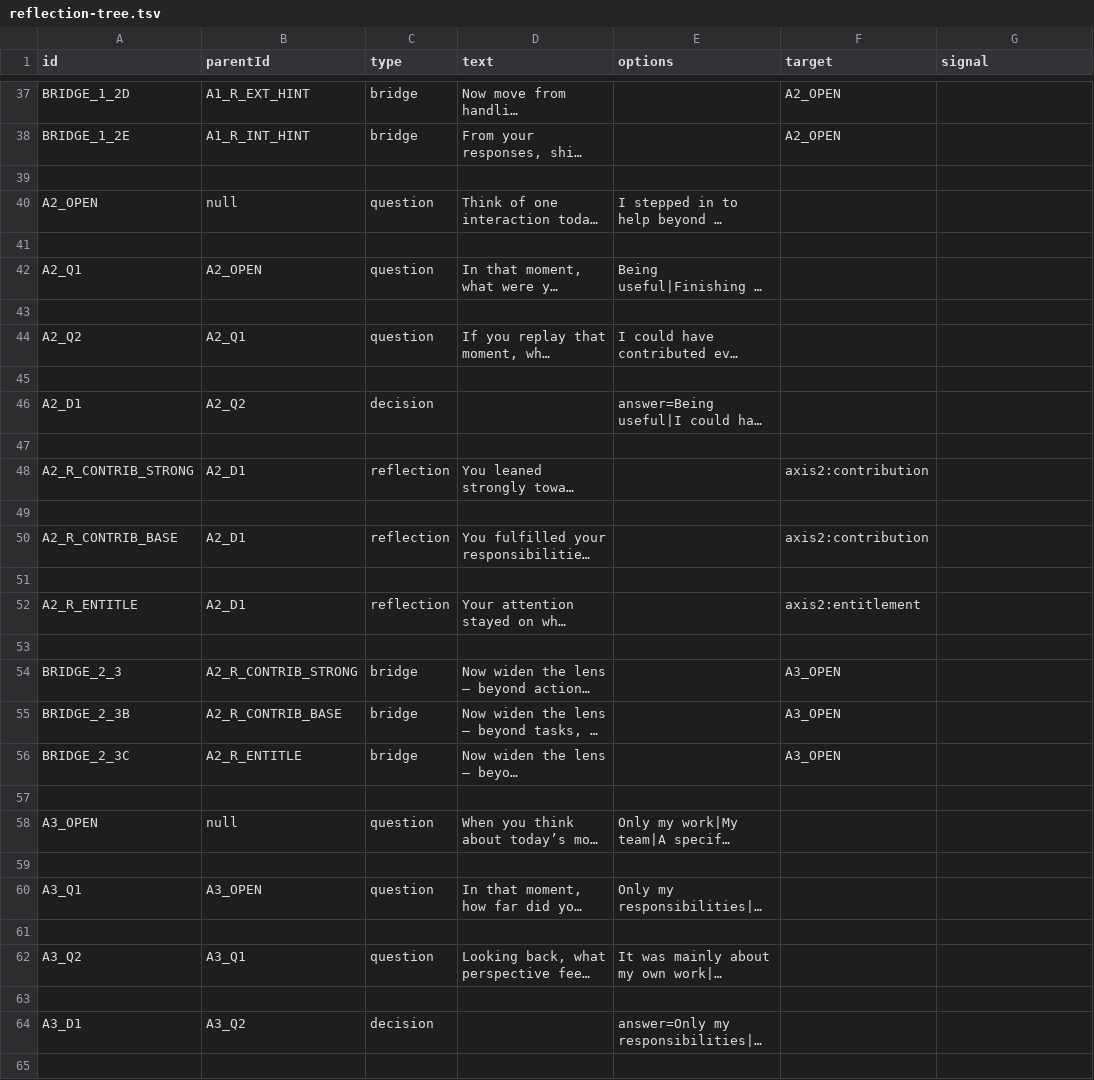
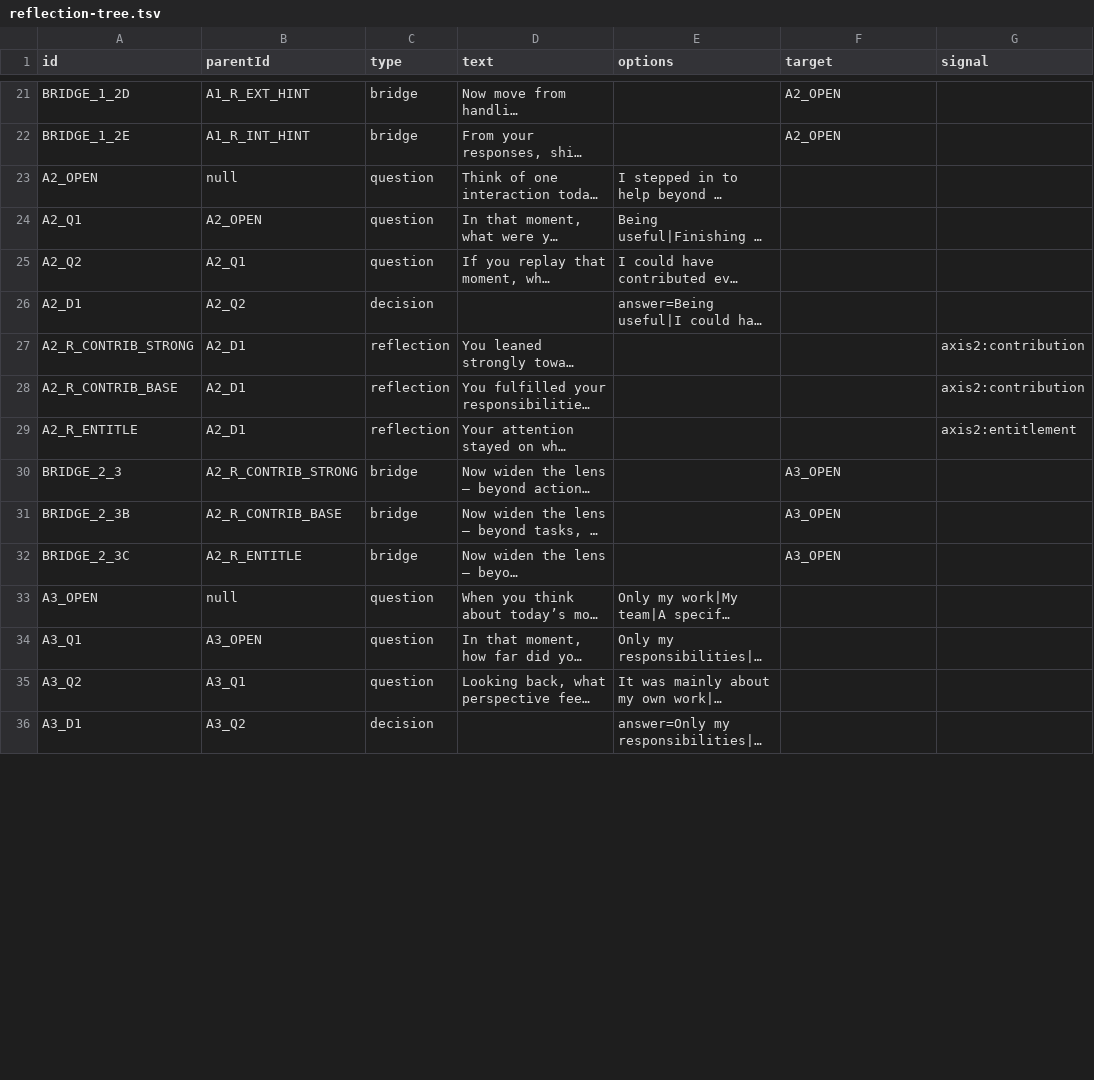
Before and after one commit to AnitejSingh/dt-reflection-tree, a TSV file: tree/reflection-tree.tsv, drawn as a sheet; only a part is shown, gaps mark what is left out; long unchanged cells end in …; removed rows and columns are numbered as before the commit, all else as after; the diff covers the shown part only; the diff names each change by its address in the sheet, - before the commit and + after, or states it on an @@ line.

Commit message:
reflection-tree.tsv

```diff
--- a/tree/reflection-tree.tsv
+++ b/tree/reflection-tree.tsv
-row 39: (empty)
-row 41: (empty)
-row 43: (empty)
-row 45: (empty)
-row 47: (empty)
-F27 (target): axis2:contribution
+F27 (target): (empty)
-G27 (signal): (empty)
+G27 (signal): axis2:contribution
-row 49: (empty)
-F28 (target): axis2:contribution
+F28 (target): (empty)
-G28 (signal): (empty)
+G28 (signal): axis2:contribution
-row 51: (empty)
-F29 (target): axis2:entitlement
+F29 (target): (empty)
-G29 (signal): (empty)
+G29 (signal): axis2:entitlement
-row 53: (empty)
-row 57: (empty)
-row 59: (empty)
-row 61: (empty)
-row 63: (empty)
-row 65: (empty)
```
Also changed, not shown: 21 removed rows and 19 edited cells elsewhere in this file.
